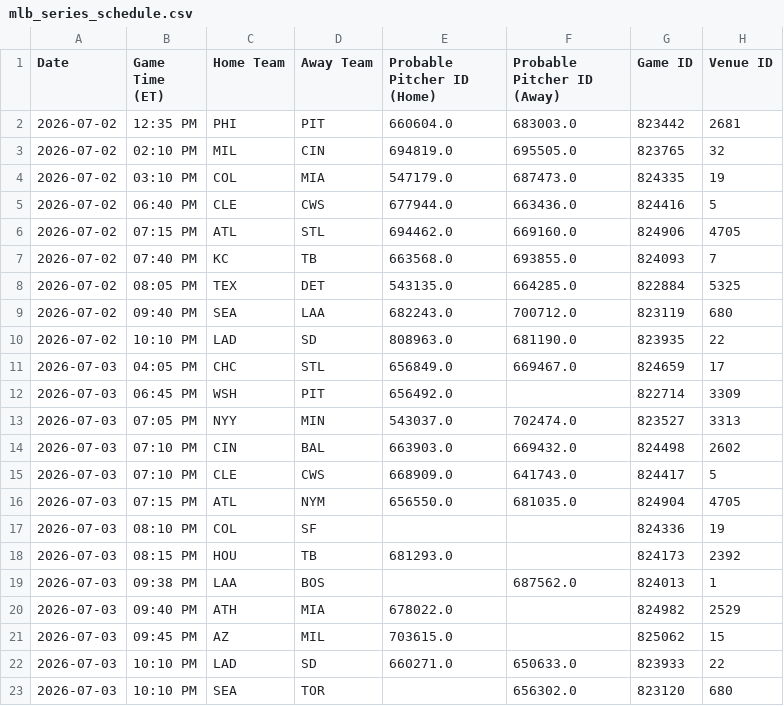
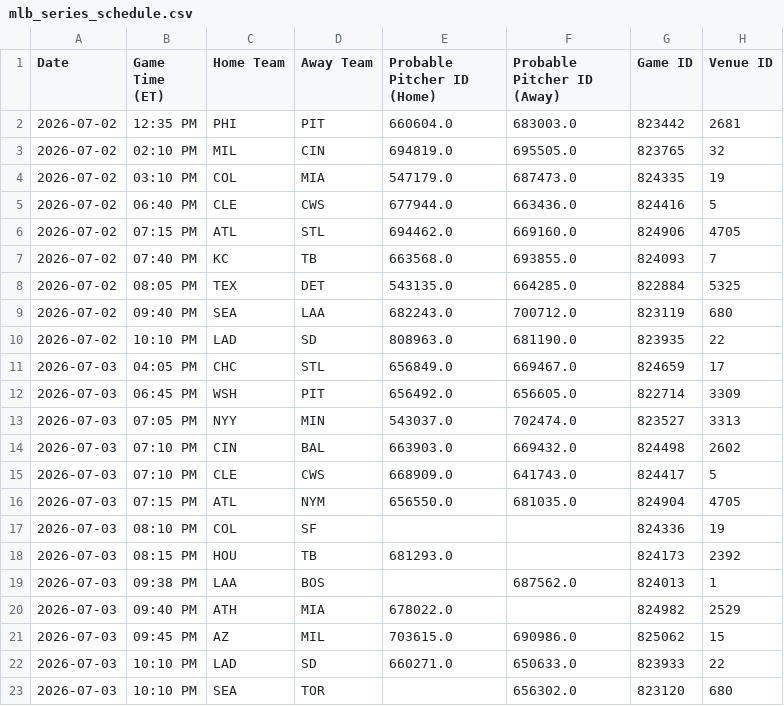
Before and after one commit to prsm-labs/going-yard, a CSV file: public/data/mlb_series_schedule.csv, drawn as a sheet; only a part is shown; the diff names each change by its address in the sheet, - before the commit and + after, or states it on an @@ line.

```diff
--- a/public/data/mlb_series_schedule.csv
+++ b/public/data/mlb_series_schedule.csv
-F12 (Probable Pitcher ID (Away)): (empty)
+F12 (Probable Pitcher ID (Away)): 656605.0
-F21 (Probable Pitcher ID (Away)): (empty)
+F21 (Probable Pitcher ID (Away)): 690986.0
```
Also changed, not shown: public/data/daily_summary_tomorrow.csv, public/data/mlb_schedule.csv, 7 other files.
